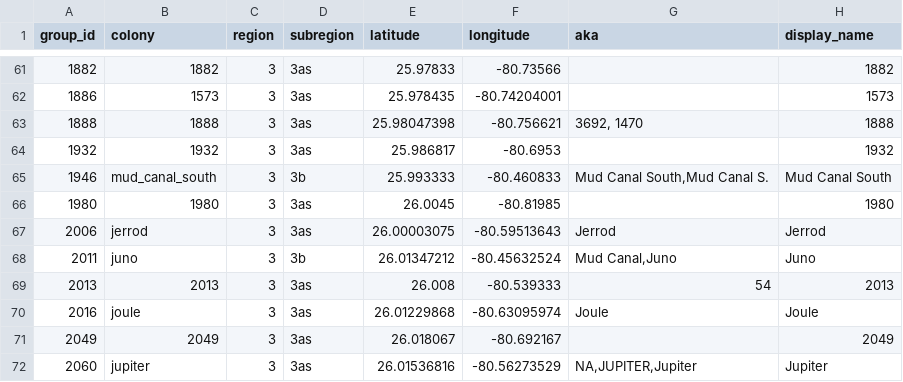
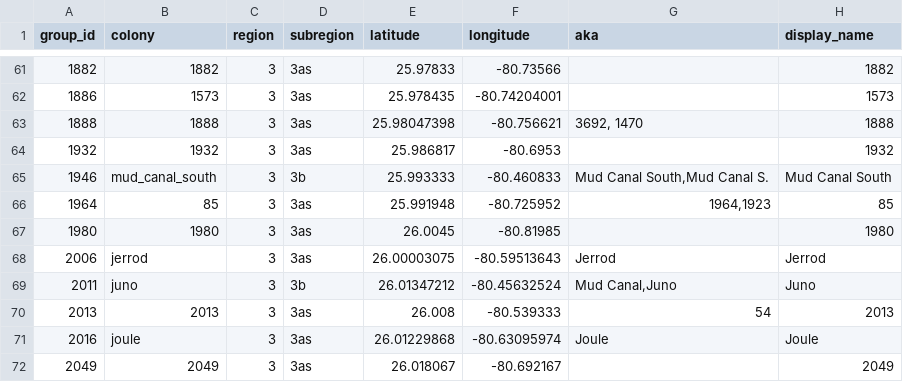
Before and after one commit to weecology/EvergladesWadingBird, a CSV file: SiteandMethods/colonies.csv, drawn as a sheet; only a part is shown, gaps mark what is left out; the shorter side is filled out with more unchanged rows.

Commit message:
Update colonies.csv [minor]

```diff
--- a/SiteandMethods/colonies.csv
+++ b/SiteandMethods/colonies.csv
@@ -65,2 +65,3 @@
 1946,mud_canal_south,3,3b,25.993333,-80.460833,"Mud Canal South,Mud Canal S.","Mud Canal South"
+1964,85,3,3as,25.991948,-80.725952,"1964,1923","85"
 1980,1980,3,3as,26.0045,-80.81985,"","1980"
```
